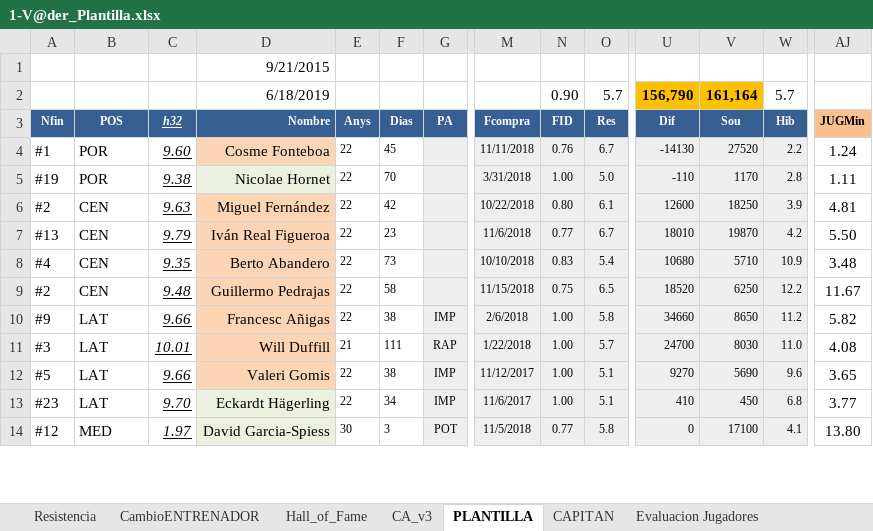
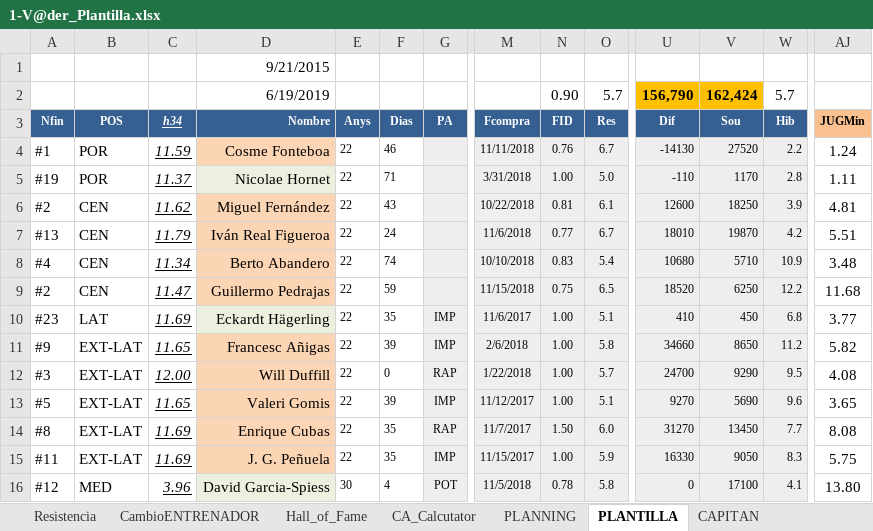
Before and after one commit to uny11/HI, an Excel workbook: projects/current/hattrick/1-V@der_Plantilla.xlsx, sheet PLANTILLA, drawn as a sheet; only a part is shown, gaps mark what is left out; values as stored, in another font and other column widths than the file's, no borders; conditional formats not drawn; removed rows and columns are numbered as before the commit, all else as after; rows hold the shown columns only; the diff covers the shown part only; the diff names each change by its address in the sheet, - before the commit and + after, or states it on an @@ line.

```diff
--- a/projects/current/hattrick/1-V@der_Plantilla.xlsx (sheet PLANTILLA)
+++ b/projects/current/hattrick/1-V@der_Plantilla.xlsx (sheet PLANTILLA)
-sheet tab: CA_v3
+sheet tab: PLANNING
+sheet tab: CA_Calcutator
-D2 (Nombre): 6/18/2019
+D2 (Nombre): 6/19/2019
-V2 (Sou): 161,164
+V2 (Sou): 162,424
-C3: h32
+C3: h34
-C4 (h34): 9.60
+C4 (h34): 11.59
-F4 (Dias): 45
+F4 (Dias): 46
-C5 (h34): 9.38
+C5 (h34): 11.37
-F5 (Dias): 70
+F5 (Dias): 71
-C6 (h34): 9.63
+C6 (h34): 11.62
-F6 (Dias): 42
+F6 (Dias): 43
-N6 (FID): 0.80
+N6 (FID): 0.81
-C7 (h34): 9.79
+C7 (h34): 11.79
-F7 (Dias): 23
+F7 (Dias): 24
-AJ7 (JUGMin): 5.50
+AJ7 (JUGMin): 5.51
-C8 (h34): 9.35
+C8 (h34): 11.34
-F8 (Dias): 73
+F8 (Dias): 74
-C9 (h34): 9.48
+C9 (h34): 11.47
-F9 (Dias): 58
+F9 (Dias): 59
-AJ9 (JUGMin): 11.67
+AJ9 (JUGMin): 11.68
+row 10: #23 | LAT | 11.69 | Eckardt Hägerling | 22 | 35 | IMP | 11/6/2017 | 1.00 | 5.1 | 410 | 450 | 6.8 | 3.77
-B11:B13 (POS): LAT
+B11:B13 (POS): EXT-LAT
-C11 (h34): 9.66
+C11 (h34): 11.65
-F11 (Dias): 38
+F11 (Dias): 39
-C12 (h34): 10.01
+C12 (h34): 12.00
-E12 (Anys): 21
+E12 (Anys): 22
-F12 (Dias): 111
+F12 (Dias): 0
-V12 (Sou): 8030
+V12 (Sou): 9290
-W12 (Hib): 11.0
+W12 (Hib): 9.5
-C13 (h34): 9.66
+C13 (h34): 11.65
-F13 (Dias): 38
+F13 (Dias): 39
-row 13: #23 | LAT | 9.70 | Eckardt Hägerling | 22 | 34 | IMP | 11/6/2017 | 1.00 | 5.1 | 410 | 450 | 6.8 | 3.77
+row 14: #8 | EXT-LAT | 11.69 | Enrique Cubas | 22 | 35 | RAP | 11/7/2017 | 1.50 | 6.0 | 31270 | 13450 | 7.7 | 8.08
+row 15: #11 | EXT-LAT | 11.69 | J. G. Peñuela | 22 | 35 | IMP | 11/15/2017 | 1.00 | 5.9 | 16330 | 9050 | 8.3 | 5.75
-C16 (h34): 1.97
+C16 (h34): 3.96
-F16 (Dias): 3
+F16 (Dias): 4
-N16 (FID): 0.77
+N16 (FID): 0.78
```
Also changed, not shown: 3 removed rows and 12 edited cells elsewhere in this sheet, sheet Rendimiento_ENTRENAMIENTO, sheet PLANNING, sheet Evaluacion Jugadores, sheet CAPITAN, formulas that keep their value, projects/current/hattrick/1-ObiW@n.xlsx, projects/current/hattrick/z-TirosLejanos.xlsx, 1 other file.
